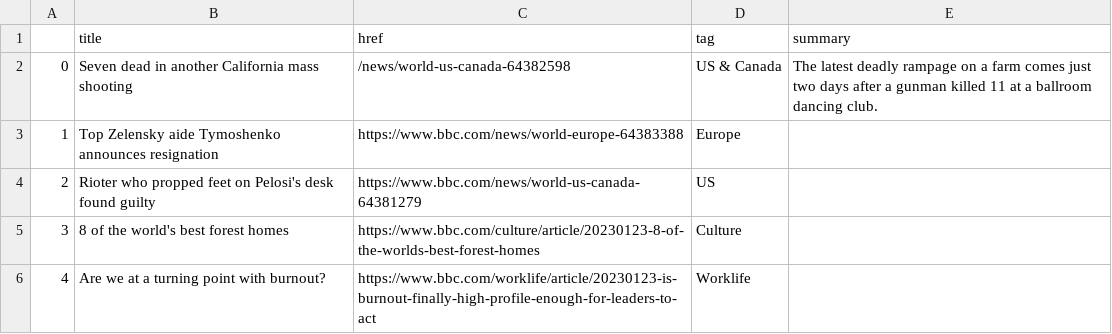
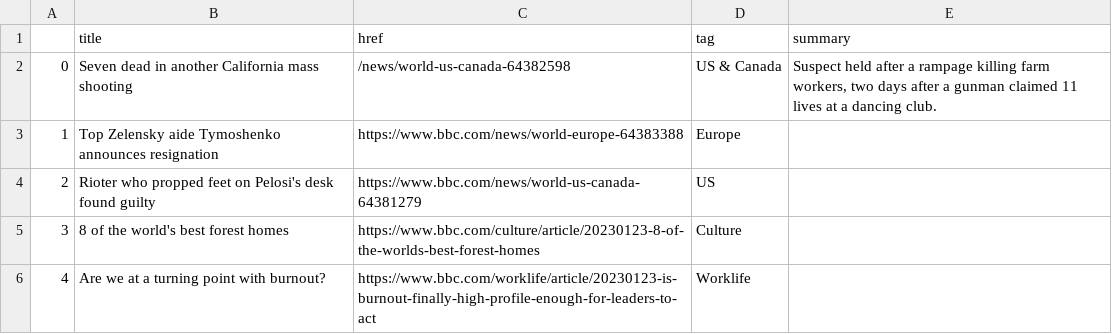
Before and after one commit to jjomalley/Auto-Scraper, a CSV file: bbc-headlines.csv, drawn as a sheet; only a part is shown.

```diff
--- a/bbc-headlines.csv
+++ b/bbc-headlines.csv
@@ -1,3 +1,3 @@
 ,title,href,tag,summary
-0,Seven dead in another California mass shooting,/news/world-us-canada-64382598,US & Canada,The latest deadly rampage on a farm comes just two days after a gunman killed 11 at a ballroom dancing club.
+0,Seven dead in another California mass shooting,/news/world-us-canada-64382598,US & Canada,"Suspect held after a rampage killing farm workers, two days after a gunman claimed 11 lives at a dancing club."
 1,Top Zelensky aide Tymoshenko announces resignation,https://www.bbc.com/news/world-europe-64383388,Europe,
```
